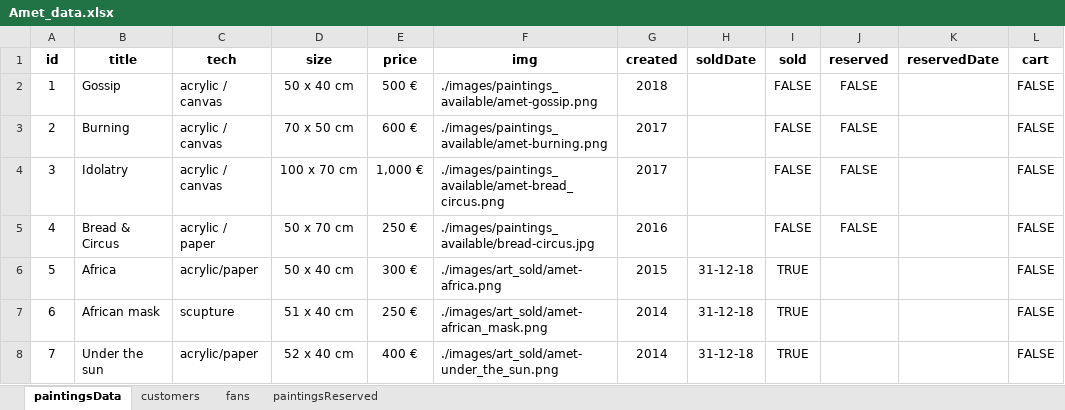
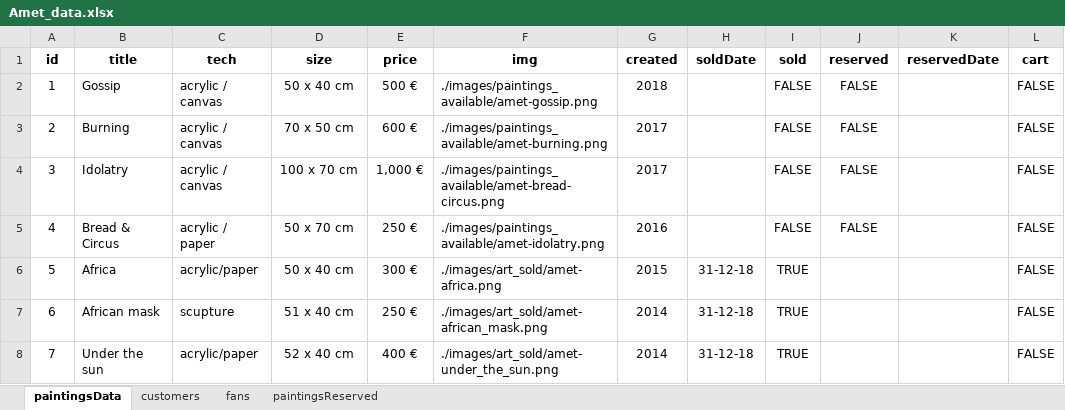
Before and after one commit to carloscfgos1980/fullstack-amet-website, an Excel workbook: backend/Amet_data.xlsx, sheet paintingsData, drawn as a sheet; only a part is shown; values as stored, in another font and other column widths than the file's, no borders; the diff names each change by its address in the sheet, - before the commit and + after, or states it on an @@ line.

```diff
--- a/backend/Amet_data.xlsx (sheet paintingsData)
+++ b/backend/Amet_data.xlsx (sheet paintingsData)
-F4 (img): ./images/paintings_available/amet-bread_circus.png
+F4 (img): ./images/paintings_available/amet-bread-circus.png
-F5 (img): ./images/paintings_available/bread-circus.jpg
+F5 (img): ./images/paintings_available/amet-idolatry.png
```
Also changed, not shown: backend/Amet_data_update.xlsx, 14 other files.
